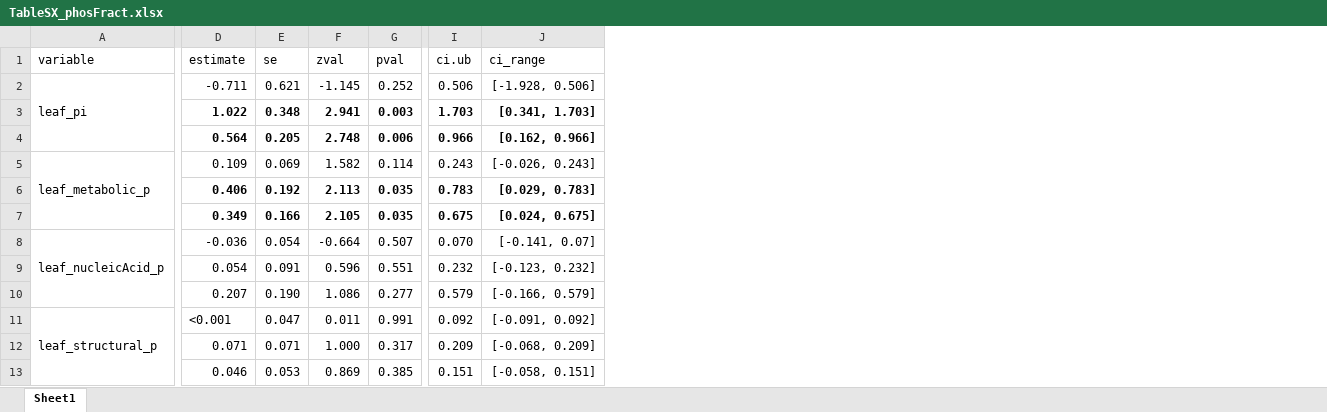
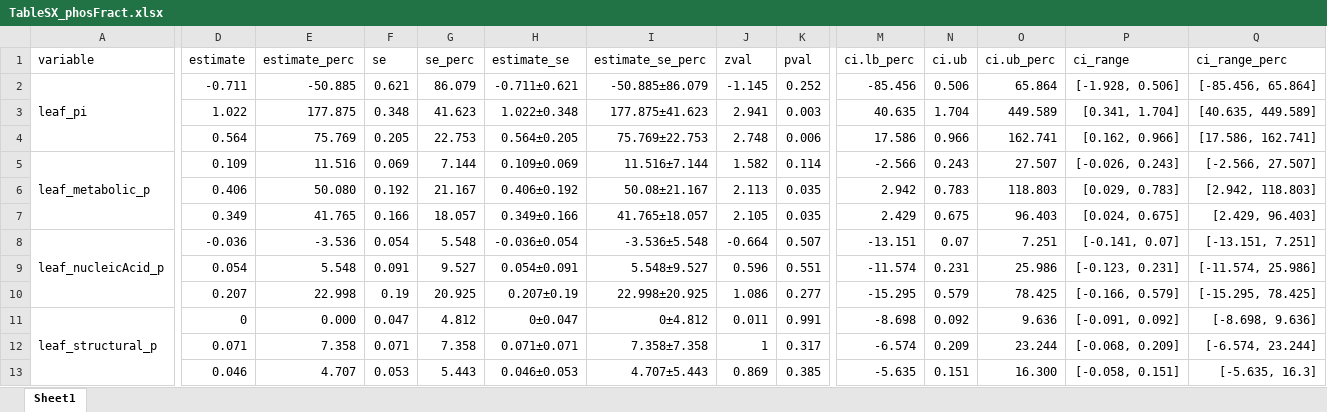
Before and after one commit to eaperkowski/p_meta, an Excel workbook: drafts/tables/TableSX_phosFract.xlsx, sheet Sheet1, drawn as a sheet; only a part is shown, gaps mark what is left out; values as stored, in another font and other column widths than the file's, no borders; addresses are those after the commit; the diff covers the shown part only; the diff names each change by its address in the sheet, - before the commit and + after, or states it on an @@ line.

```diff
--- a/drafts/tables/TableSX_phosFract.xlsx (sheet Sheet1)
+++ b/drafts/tables/TableSX_phosFract.xlsx (sheet Sheet1)
+column E (estimate_perc), rows 2-13: -50.885 | 177.875 | 75.769 | 11.516 | 50.080 | 41.765 | -3.536 | 5.548 | 22.998 | 0.000 | 7.358 | 4.707
+column G (se_perc), rows 2-13: 86.079 | 41.623 | 22.753 | 7.144 | 21.167 | 18.057 | 5.548 | 9.527 | 20.925 | 4.812 | 7.358 | 5.443
+column H (estimate_se), rows 2-13: -0.711±0.621 | 1.022±0.348 | 0.564±0.205 | 0.109±0.069 | 0.406±0.192 | 0.349±0.166 | -0.036±0.054 | 0.054±0.091 | 0.207±0.19 | 0±0.047 | 0.071±0.071 | 0.046±0.053
+column I (estimate_se_perc), rows 2-13: -50.885±86.079 | 177.875±41.623 | 75.769±22.753 | 11.516±7.144 | 50.08±21.167 | 41.765±18.057 | -3.536±5.548 | 5.548±9.527 | 22.998±20.925 | 0±4.812 | 7.358±7.358 | 4.707±5.443
+column M (ci.lb_perc), rows 2-13: -85.456 | 40.635 | 17.586 | -2.566 | 2.942 | 2.429 | -13.151 | -11.574 | -15.295 | -8.698 | -6.574 | -5.635
+column O (ci.ub_perc), rows 2-13: 65.864 | 449.589 | 162.741 | 27.507 | 118.803 | 96.403 | 7.251 | 25.986 | 78.425 | 9.636 | 23.244 | 16.300
+column Q (ci_range_perc), rows 2-13: [-85.456, 65.864] | [40.635, 449.589] | [17.586, 162.741] | [-2.566, 27.507] | [2.942, 118.803] | [2.429, 96.403] | [-13.151, 7.251] | [-11.574, 25.986] | [-15.295, 78.425] | [-8.698, 9.636] | [-6.574, 23.244] | [-5.635, 16.3]
-D3:D4 bold: on
+D3:D4 bold: off
-F3:F4 bold: on
+F3:F4 bold: off
-J3:K4 bold: on
+J3:K4 bold: off
-N3 (ci.ub): 1.703
+N3 (ci.ub): 1.704
-N3:N4 bold: on
+N3:N4 bold: off
-P3 (ci_range): [0.341, 1.703]
+P3 (ci_range): [0.341, 1.704]
-P3:P4 bold: on
+P3:P4 bold: off
-D6:D7 bold: on
+D6:D7 bold: off
-F6:F7 bold: on
+F6:F7 bold: off
-J6:K7 bold: on
+J6:K7 bold: off
-N6:N7 bold: on
+N6:N7 bold: off
-P6:P7 bold: on
+P6:P7 bold: off
-N8 (ci.ub): 0.070
+N8 (ci.ub): 0.07
-N9 (ci.ub): 0.232
+N9 (ci.ub): 0.231
-P9 (ci_range): [-0.123, 0.232]
+P9 (ci_range): [-0.123, 0.231]
-F10 (se): 0.190
+F10 (se): 0.19
-D11 (estimate): <0.001
+D11 (estimate): 0
-J12 (zval): 1.000
+J12 (zval): 1
```
Also changed, not shown: cell formats elsewhere in this sheet, formulas that keep their value, drafts/tables/TableSX_leaf_nutrients.xlsx, drafts/tables/TableSX_photo.xlsx, 27 other files.
